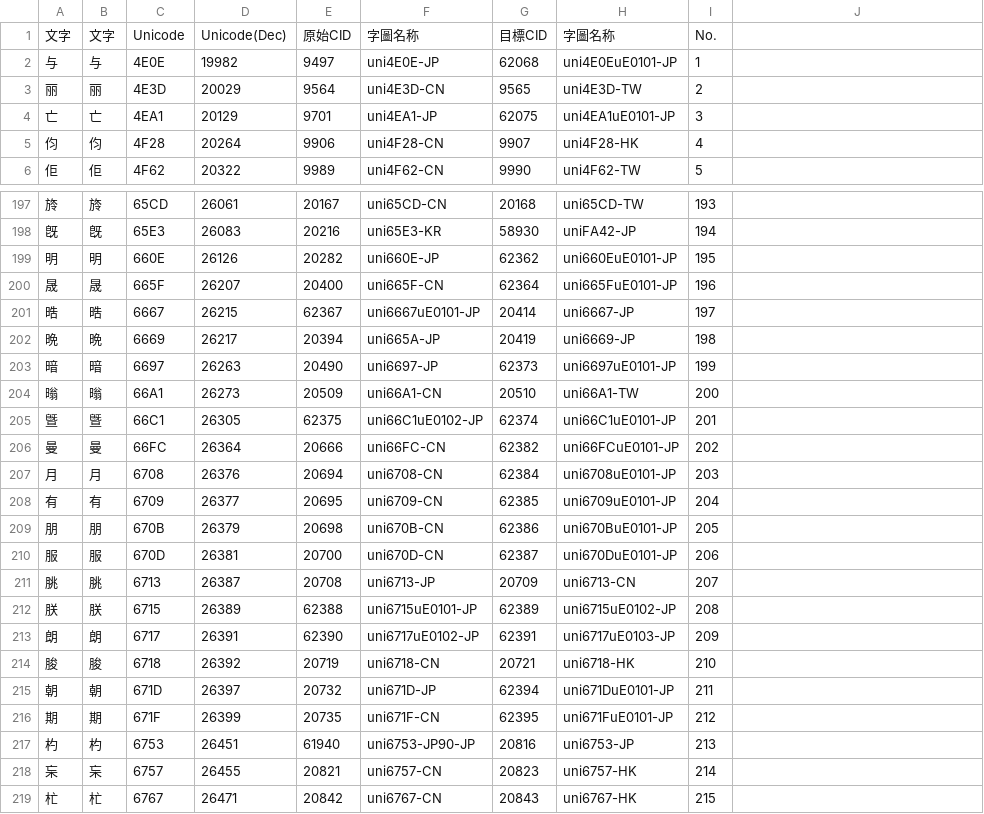
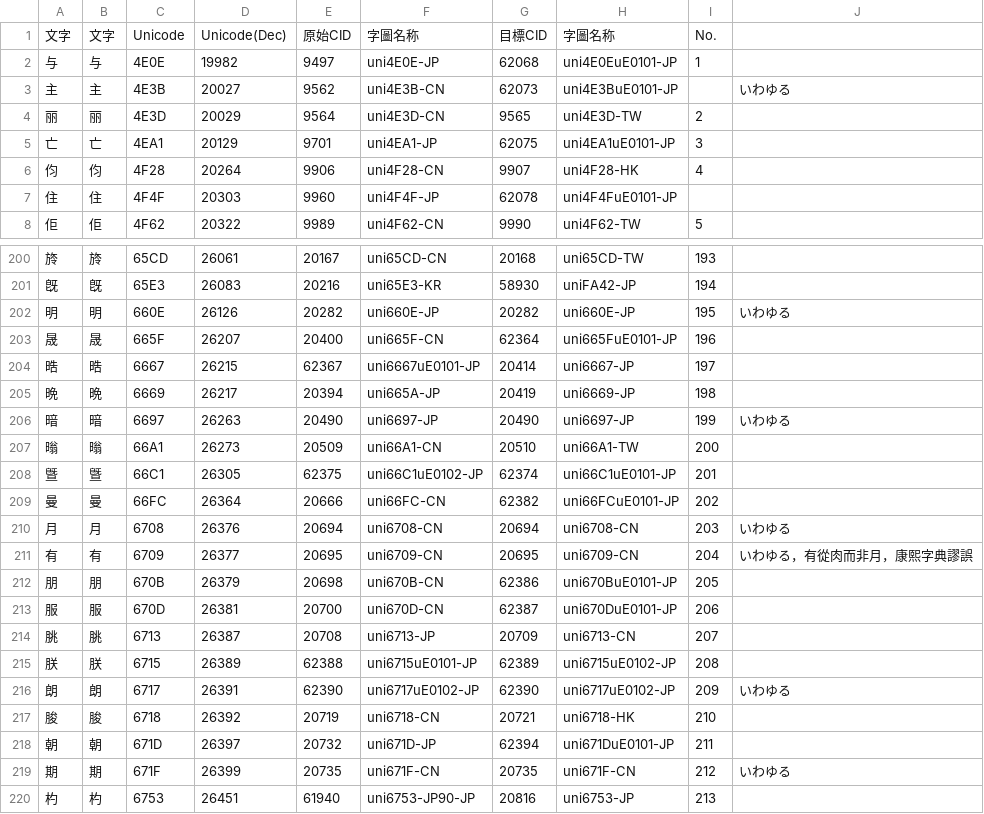
Before and after one commit to ChiuMing-Neko/ChiuKongGothic, a CSV file: Other/CMap-Overwritten.csv, drawn as a sheet; only a part is shown, gaps mark what is left out; the shorter side is filled out with more unchanged rows; the diff covers the shown part only.

```diff
--- a/Other/CMap-Overwritten.csv
+++ b/Other/CMap-Overwritten.csv
@@ -2,2 +2,3 @@
 与,与,4E0E,19982,9497,uni4E0E-JP,62068,uni4E0EuE0101-JP,1,
+主,主,4E3B,20027,9562,uni4E3B-CN,62073,uni4E3BuE0101-JP,,いわゆる
 丽,丽,4E3D,20029,9564,uni4E3D-CN,9565,uni4E3D-TW,2,
@@ -5,2 +6,3 @@
 伨,伨,4F28,20264,9906,uni4F28-CN,9907,uni4F28-HK,4,
+住,住,4F4F,20303,9960,uni4F4F-JP,62078,uni4F4FuE0101-JP,,
 佢,佢,4F62,20322,9989,uni4F62-CN,9990,uni4F62-TW,5,
@@ -198,3 +201,3 @@
 旣,旣,65E3,26083,20216,uni65E3-KR,58930,uniFA42-JP,194,
-明,明,660E,26126,20282,uni660E-JP,62362,uni660EuE0101-JP,195,
+明,明,660E,26126,20282,uni660E-JP,20282,uni660E-JP,195,いわゆる
 晟,晟,665F,26207,20400,uni665F-CN,62364,uni665FuE0101-JP,196,
@@ -202,3 +205,3 @@
 晩,晩,6669,26217,20394,uni665A-JP,20419,uni6669-JP,198,
-暗,暗,6697,26263,20490,uni6697-JP,62373,uni6697uE0101-JP,199,
+暗,暗,6697,26263,20490,uni6697-JP,20490,uni6697-JP,199,いわゆる
 暡,暡,66A1,26273,20509,uni66A1-CN,20510,uni66A1-TW,200,
@@ -206,4 +209,4 @@
 曼,曼,66FC,26364,20666,uni66FC-CN,62382,uni66FCuE0101-JP,202,
-月,月,6708,26376,20694,uni6708-CN,62384,uni6708uE0101-JP,203,
-有,有,6709,26377,20695,uni6709-CN,62385,uni6709uE0101-JP,204,
+月,月,6708,26376,20694,uni6708-CN,20694,uni6708-CN,203,いわゆる
+有,有,6709,26377,20695,uni6709-CN,20695,uni6709-CN,204,いわゆる，有從肉而非月，康熙字典謬誤
 朋,朋,670B,26379,20698,uni670B-CN,62386,uni670BuE0101-JP,205,
@@ -212,6 +215,6 @@
 朕,朕,6715,26389,62388,uni6715uE0101-JP,62389,uni6715uE0102-JP,208,
-朗,朗,6717,26391,62390,uni6717uE0102-JP,62391,uni6717uE0103-JP,209,
+朗,朗,6717,26391,62390,uni6717uE0102-JP,62390,uni6717uE0102-JP,209,いわゆる
 朘,朘,6718,26392,20719,uni6718-CN,20721,uni6718-HK,210,
 朝,朝,671D,26397,20732,uni671D-JP,62394,uni671DuE0101-JP,211,
-期,期,671F,26399,20735,uni671F-CN,62395,uni671FuE0101-JP,212,
+期,期,671F,26399,20735,uni671F-CN,20735,uni671F-CN,212,いわゆる
 杓,杓,6753,26451,61940,uni6753-JP90-JP,20816,uni6753-JP,213,
```
Also changed, not shown: 5 added rows and 30 edited cells elsewhere in this file, Other/CMap-Overwritten_M.csv, Other/IVD_Ext.csv, 26 other files.
